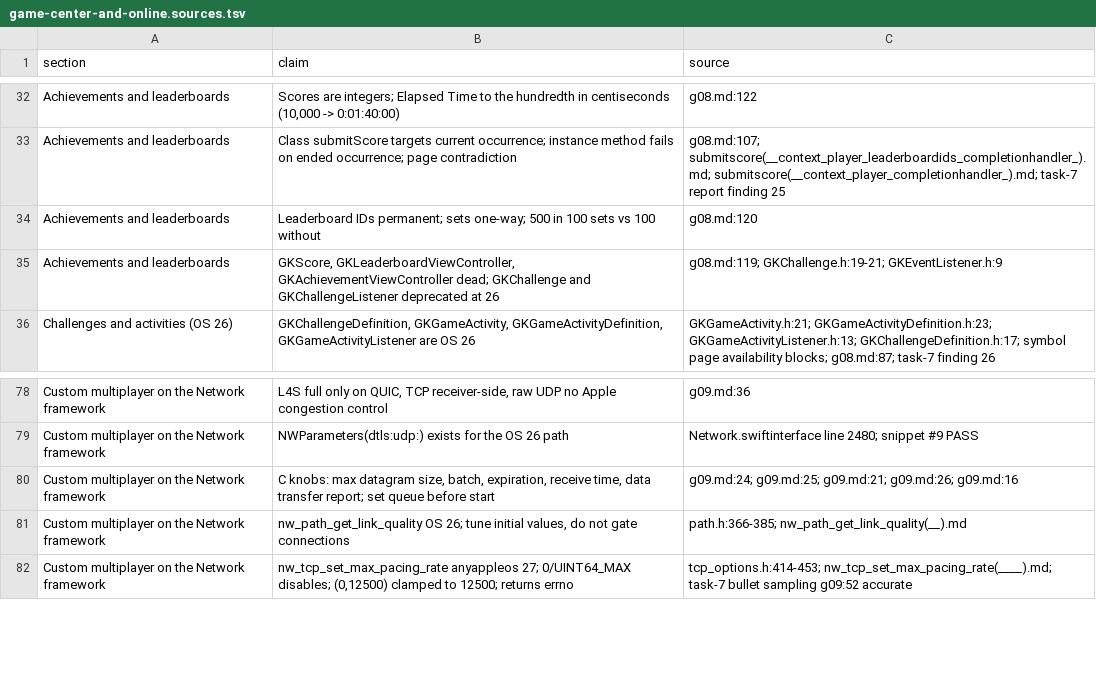
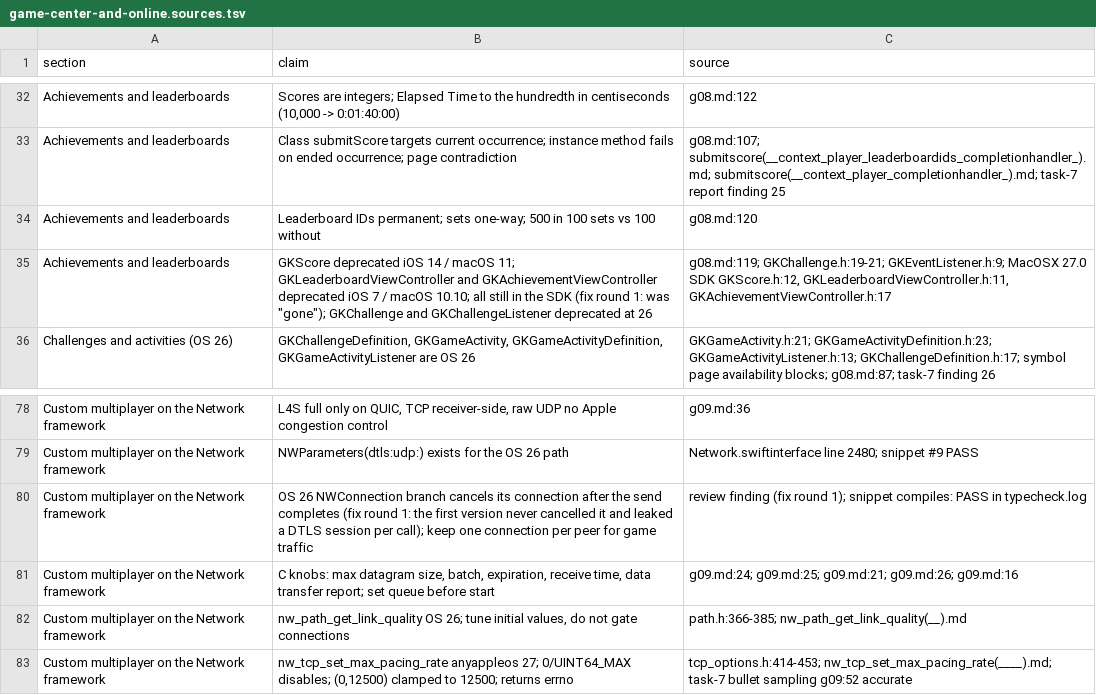
Before and after one commit to frenchfulton94/agent-tools, a TSV file: authoring/apple-studio/records/2026-10-18-phase10-games/task-8-write/game-center-and-online.sources.tsv, drawn as a sheet; only a part is shown, gaps mark what is left out.

```diff
--- a/authoring/apple-studio/records/2026-10-18-phase10-games/task-8-write/game-center-and-online.sources.tsv
+++ b/authoring/apple-studio/records/2026-10-18-phase10-games/task-8-write/game-center-and-online.sources.tsv
@@ -34,3 +34,3 @@ Achievements and leaderboards	Class submitScore targets current occurrence; inst
 Achievements and leaderboards	Leaderboard IDs permanent; sets one-way; 500 in 100 sets vs 100 without	g08.md:120
-Achievements and leaderboards	GKScore, GKLeaderboardViewController, GKAchievementViewController dead; GKChallenge and GKChallengeListener deprecated at 26	g08.md:119; GKChallenge.h:19-21; GKEventListener.h:9
+Achievements and leaderboards	GKScore deprecated iOS 14 / macOS 11; GKLeaderboardViewController and GKAchievementViewController deprecated iOS 7 / macOS 10.10; all still in the SDK (fix round 1: was "gone"); GKChallenge and GKChallengeListener deprecated at 26	g08.md:119; GKChallenge.h:19-21; GKEventListener.h:9; MacOSX 27.0 SDK GKScore.h:12, GKLeaderboardViewController.h:11, GKAchievementViewController.h:17
 Challenges and activities (OS 26)	GKChallengeDefinition, GKGameActivity, GKGameActivityDefinition, GKGameActivityListener are OS 26	GKGameActivity.h:21; GKGameActivityDefinition.h:23; GKGameActivityListener.h:13; GKChallengeDefinition.h:17; symbol page availability blocks; g08.md:87; task-7 finding 26
@@ -79,2 +79,3 @@ Custom multiplayer on the Network framework	L4S full only on QUIC, TCP receiver-
 Custom multiplayer on the Network framework	NWParameters(dtls:udp:) exists for the OS 26 path	Network.swiftinterface line 2480; snippet #9 PASS
+Custom multiplayer on the Network framework	OS 26 NWConnection branch cancels its connection after the send completes (fix round 1: the first version never cancelled it and leaked a DTLS session per call); keep one connection per peer for game traffic	review finding (fix round 1); snippet compiles: PASS in typecheck.log
 Custom multiplayer on the Network framework	C knobs: max datagram size, batch, expiration, receive time, data transfer report; set queue before start	g09.md:24; g09.md:25; g09.md:21; g09.md:26; g09.md:16
```
Also changed, not shown: authoring/apple-studio/records/2026-10-18-phase10-games/task-8-write/audio-and-haptics.sources.tsv, authoring/apple-studio/records/2026-10-18-phase10-games/task-8-write/game-design.sources.tsv, 9 other files.
